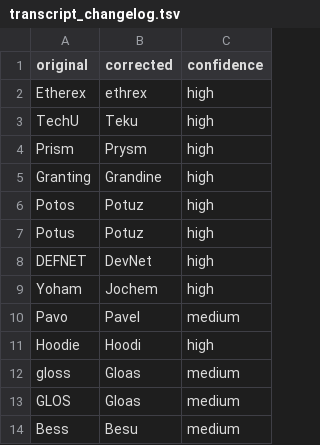
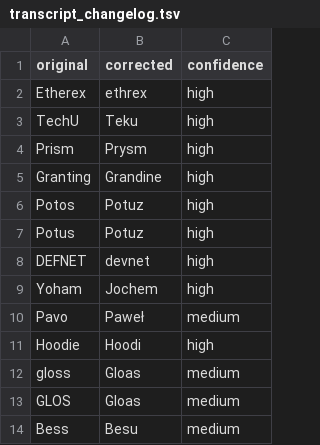
Before and after one commit to ethereum/forkcast, a TSV file: public/artifacts/acdt/2026-09-28_098/transcript_changelog.tsv, drawn as a sheet.

Commit message:
sync: acdt 98

```diff
--- a/public/artifacts/acdt/2026-09-28_098/transcript_changelog.tsv
+++ b/public/artifacts/acdt/2026-09-28_098/transcript_changelog.tsv
@@ -7,5 +7,5 @@ Potos	Potuz	high
 Potus	Potuz	high
-DEFNET	DevNet	high
+DEFNET	devnet	high
 Yoham	Jochem	high
-Pavo	Pavel	medium
+Pavo	Paweł	medium
 Hoodie	Hoodi	high
```
Also changed, not shown: 7 other files.
